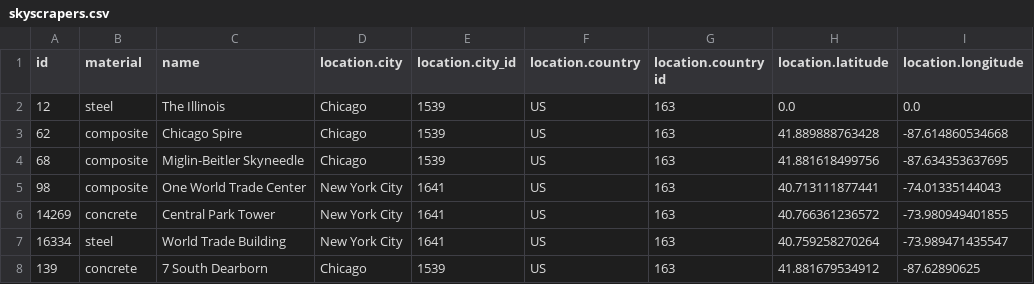
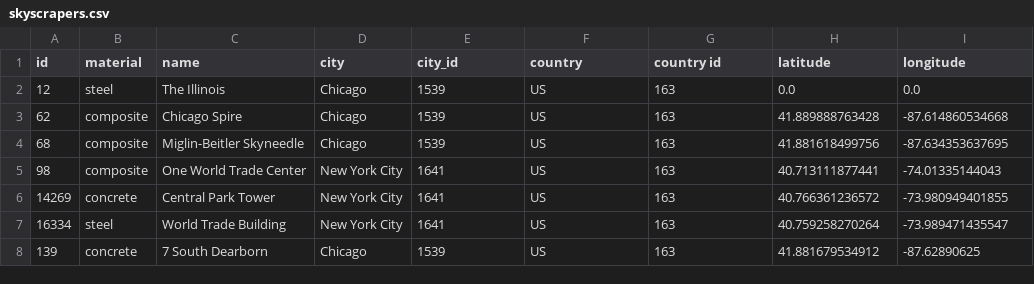
Before and after one commit to benedictmulongo/maps-visualization, a CSV file: dataGeoJson/skyscrapers.csv, drawn as a sheet; only a part is shown; the diff names each change by its address in the sheet, - before the commit and + after, or states it on an @@ line.

Commit message:
Add files via upload

```diff
--- a/dataGeoJson/skyscrapers.csv
+++ b/dataGeoJson/skyscrapers.csv
-D1: location.city
+D1: city
-E1: location.city_id
+E1: city_id
-F1: location.country
+F1: country
-G1: location.country id
+G1: country id
-H1: location.latitude
+H1: latitude
-I1: location.longitude
+I1: longitude
```
